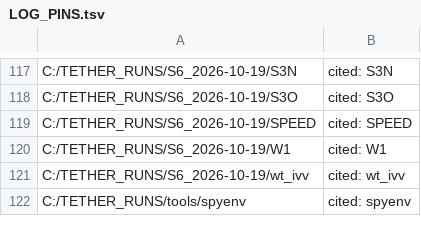
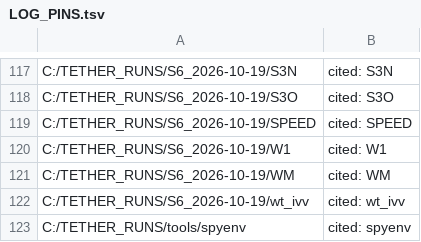
Before and after one commit to IsaiahN/tether, a TSV file: docs/log_index/LOG_PINS.tsv, drawn as a sheet; only a part is shown, gaps mark what is left out; the diff names each change by its address in the sheet, - before the commit and + after, or states it on an @@ line.

```diff
--- a/docs/log_index/LOG_PINS.tsv
+++ b/docs/log_index/LOG_PINS.tsv
+row 121: C:/TETHER_RUNS/S6_2026-10-19/WM | cited: WM
```
Also changed, not shown: 1 other file.
